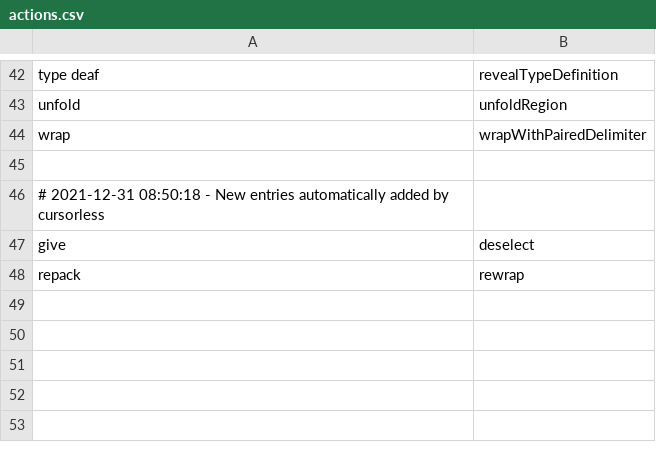
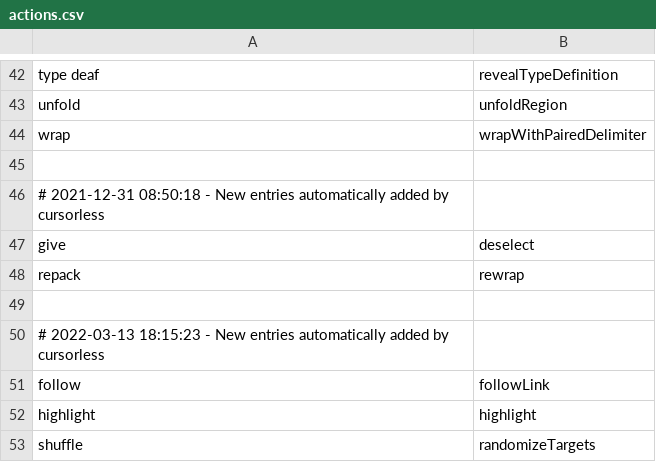
Before and after one commit to knausj85/cursorless-settings, a CSV file: actions.csv, drawn as a sheet; only a part is shown, gaps mark what is left out; the diff names each change by its address in the sheet, - before the commit and + after, or states it on an @@ line.

```diff
--- a/actions.csv
+++ b/actions.csv
+row 49: (empty)
+row 50: # 2022-03-13 18:15:23 - New entries automatically added by cursorless
+row 51: follow | followLink
+row 52: highlight | highlight
+row 53: shuffle | randomizeTargets
```
Also changed, not shown: modifier_scope_types.csv, special_marks.csv, 1 other file.
